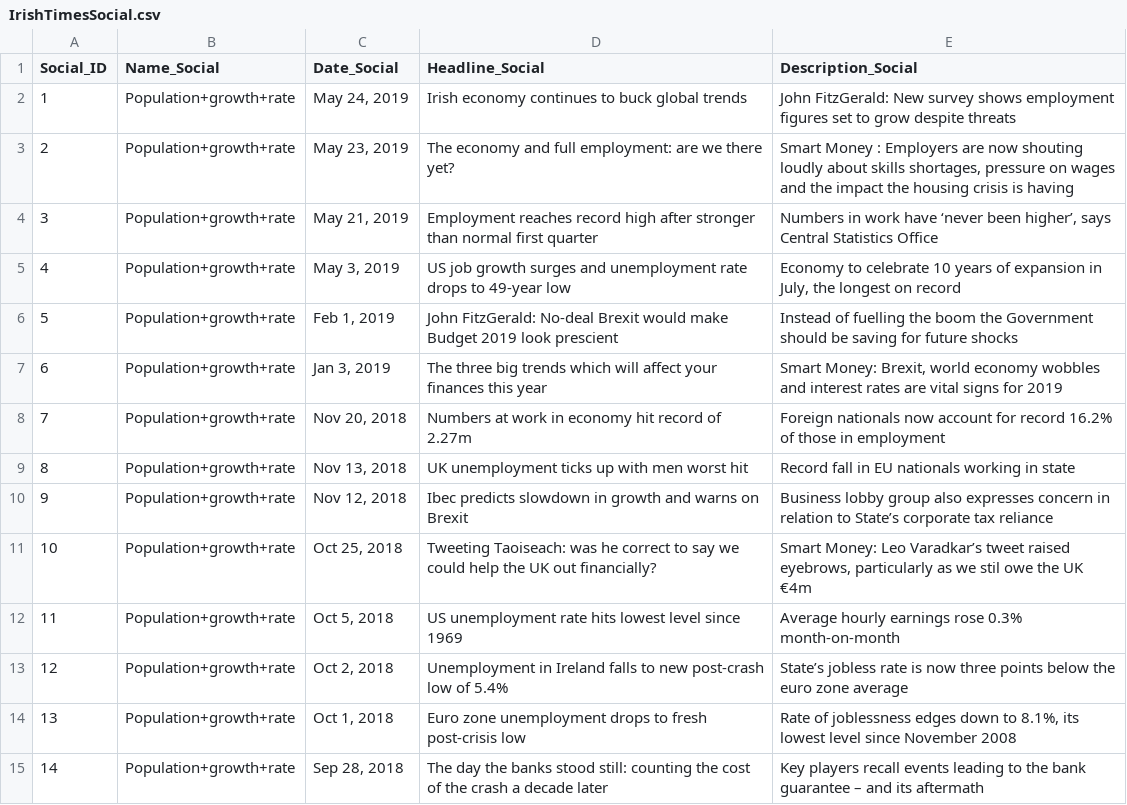
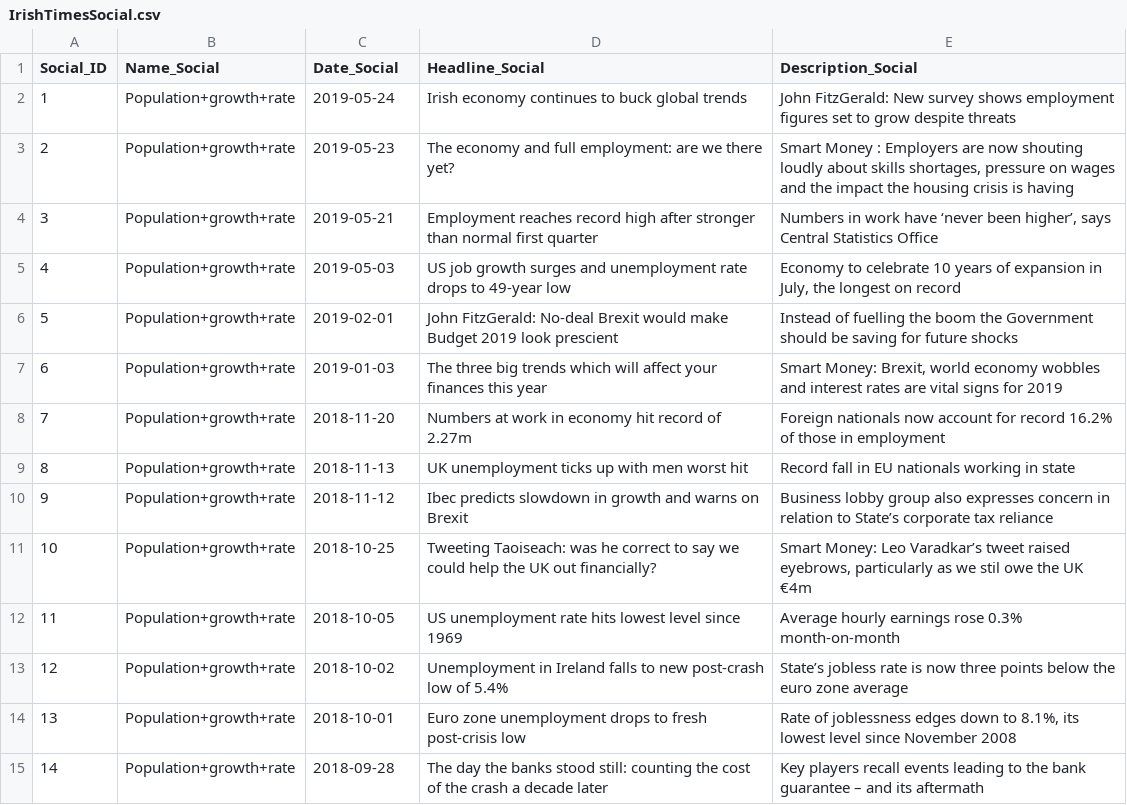
Before and after one commit to emil-sincliar/IrishStockMarketAnalysis, a CSV file: FinalCleanedData/IrishTimesSocial.csv, drawn as a sheet; only a part is shown; the diff covers the shown part only.

```diff
--- a/FinalCleanedData/IrishTimesSocial.csv
+++ b/FinalCleanedData/IrishTimesSocial.csv
@@ -1,29 +1,29 @@
 Social_ID,Name_Social,Date_Social,Headline_Social,Description_Social
-1,Population+growth+rate,"May 24, 2019",Irish economy continues to buck global trends," John FitzGerald: New survey shows employment figures set to grow despite threats
-            "
-2,Population+growth+rate,"May 23, 2019",The economy and full employment: are we there yet?," Smart Money : Employers are now shouting loudly about skills shortages, pressure on wages and the impact the housing crisis is having
-            "
-3,Population+growth+rate,"May 21, 2019",Employment reaches record high after stronger than normal first quarter," Numbers in work have ‘never been higher’, says Central Statistics Office
-            "
-4,Population+growth+rate,"May 3, 2019",US job growth surges and unemployment rate drops to 49-year low," Economy to celebrate 10 years of expansion in July, the longest on record
-            "
-5,Population+growth+rate,"Feb 1, 2019",John FitzGerald: No-deal Brexit would make Budget 2019 look prescient," Instead of fuelling the boom the Government should be saving for future shocks
-            "
-6,Population+growth+rate,"Jan 3, 2019",The three big trends which will affect your finances this year," Smart Money: Brexit, world economy wobbles and interest rates are vital signs for 2019
-                    "
-7,Population+growth+rate,"Nov 20, 2018",Numbers at work in economy hit record of 2.27m," Foreign nationals now account for record 16.2% of those in employment
-            "
-8,Population+growth+rate,"Nov 13, 2018",UK unemployment ticks up with men worst hit," Record fall in EU nationals working in state
-            "
-9,Population+growth+rate,"Nov 12, 2018",Ibec predicts slowdown in growth and warns on Brexit," Business lobby group also expresses concern in relation to State’s corporate tax reliance
-            "
-10,Population+growth+rate,"Oct 25, 2018",Tweeting Taoiseach: was he correct to say we could help the UK out financially?," Smart Money: Leo Varadkar’s tweet raised eyebrows, particularly as we stil owe the UK €4m
-                    "
-11,Population+growth+rate,"Oct 5, 2018",US unemployment rate hits lowest level since 1969," Average hourly earnings rose 0.3% month-on-month
-            "
-12,Population+growth+rate,"Oct 2, 2018",Unemployment in Ireland falls to new post-crash low of 5.4%," State’s jobless rate is now three points below the euro zone average
-            "
-13,Population+growth+rate,"Oct 1, 2018",Euro zone unemployment drops to fresh post-crisis low," Rate of joblessness edges down to 8.1%, its lowest level since November 2008
-            "
-14,Population+growth+rate,"Sep 28, 2018",The day the banks stood still: counting the cost of the crash a decade later," Key players recall events leading to the bank guarantee – and its aftermath
-            "
+1,Population+growth+rate,2019-05-24,Irish economy continues to buck global trends," John FitzGerald: New survey shows employment figures set to grow despite threats
+            "
+2,Population+growth+rate,2019-05-23,The economy and full employment: are we there yet?," Smart Money : Employers are now shouting loudly about skills shortages, pressure on wages and the impact the housing crisis is having
+            "
+3,Population+growth+rate,2019-05-21,Employment reaches record high after stronger than normal first quarter," Numbers in work have ‘never been higher’, says Central Statistics Office
+            "
+4,Population+growth+rate,2019-05-03,US job growth surges and unemployment rate drops to 49-year low," Economy to celebrate 10 years of expansion in July, the longest on record
+            "
+5,Population+growth+rate,2019-02-01,John FitzGerald: No-deal Brexit would make Budget 2019 look prescient," Instead of fuelling the boom the Government should be saving for future shocks
+            "
+6,Population+growth+rate,2019-01-03,The three big trends which will affect your finances this year," Smart Money: Brexit, world economy wobbles and interest rates are vital signs for 2019
+                    "
+7,Population+growth+rate,2018-11-20,Numbers at work in economy hit record of 2.27m," Foreign nationals now account for record 16.2% of those in employment
+            "
+8,Population+growth+rate,2018-11-13,UK unemployment ticks up with men worst hit," Record fall in EU nationals working in state
+            "
+9,Population+growth+rate,2018-11-12,Ibec predicts slowdown in growth and warns on Brexit," Business lobby group also expresses concern in relation to State’s corporate tax reliance
+            "
+10,Population+growth+rate,2018-10-25,Tweeting Taoiseach: was he correct to say we could help the UK out financially?," Smart Money: Leo Varadkar’s tweet raised eyebrows, particularly as we stil owe the UK €4m
+                    "
+11,Population+growth+rate,2018-10-05,US unemployment rate hits lowest level since 1969," Average hourly earnings rose 0.3% month-on-month
+            "
+12,Population+growth+rate,2018-10-02,Unemployment in Ireland falls to new post-crash low of 5.4%," State’s jobless rate is now three points below the euro zone average
+            "
+13,Population+growth+rate,2018-10-01,Euro zone unemployment drops to fresh post-crisis low," Rate of joblessness edges down to 8.1%, its lowest level since November 2008
+            "
+14,Population+growth+rate,2018-09-28,The day the banks stood still: counting the cost of the crash a decade later," Key players recall events leading to the bank guarantee – and its aftermath
+            "
```
Also changed, not shown: 99 edited cells elsewhere in this file, FinalCleanedData/ISEQOverallHistorical.csv, FinalCleanedData/IrishTimesEnvior.csv, 8 other files.
